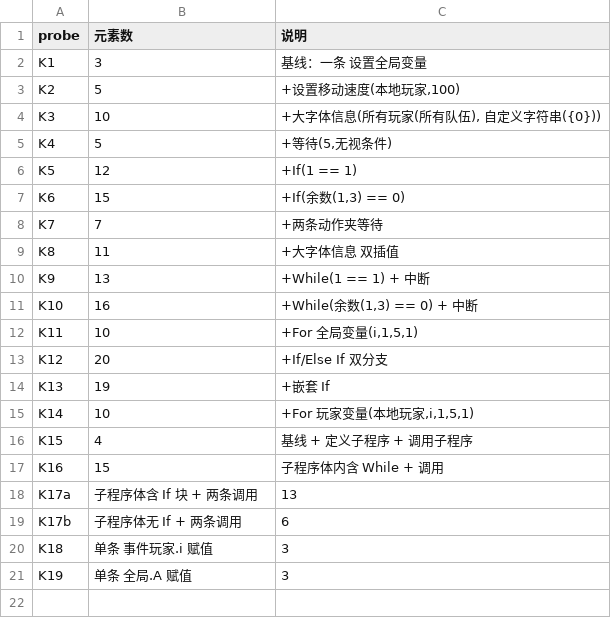
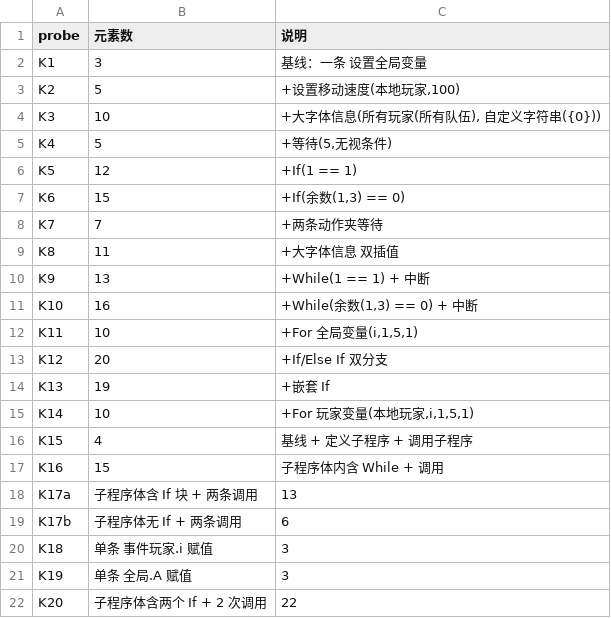
Before and after one commit to sandsand244263/overwatch-workshop-lite-skills, a CSV file: tools/probes/calib/measurements-k.csv, drawn as a sheet; the diff names each change by its address in the sheet, - before the commit and + after, or states it on an @@ line.

```diff
--- a/tools/probes/calib/measurements-k.csv
+++ b/tools/probes/calib/measurements-k.csv
+row 22: K20 | 子程序体含两个 If + 2 次调用 | 22
```
Also changed, not shown: 12 other files.
